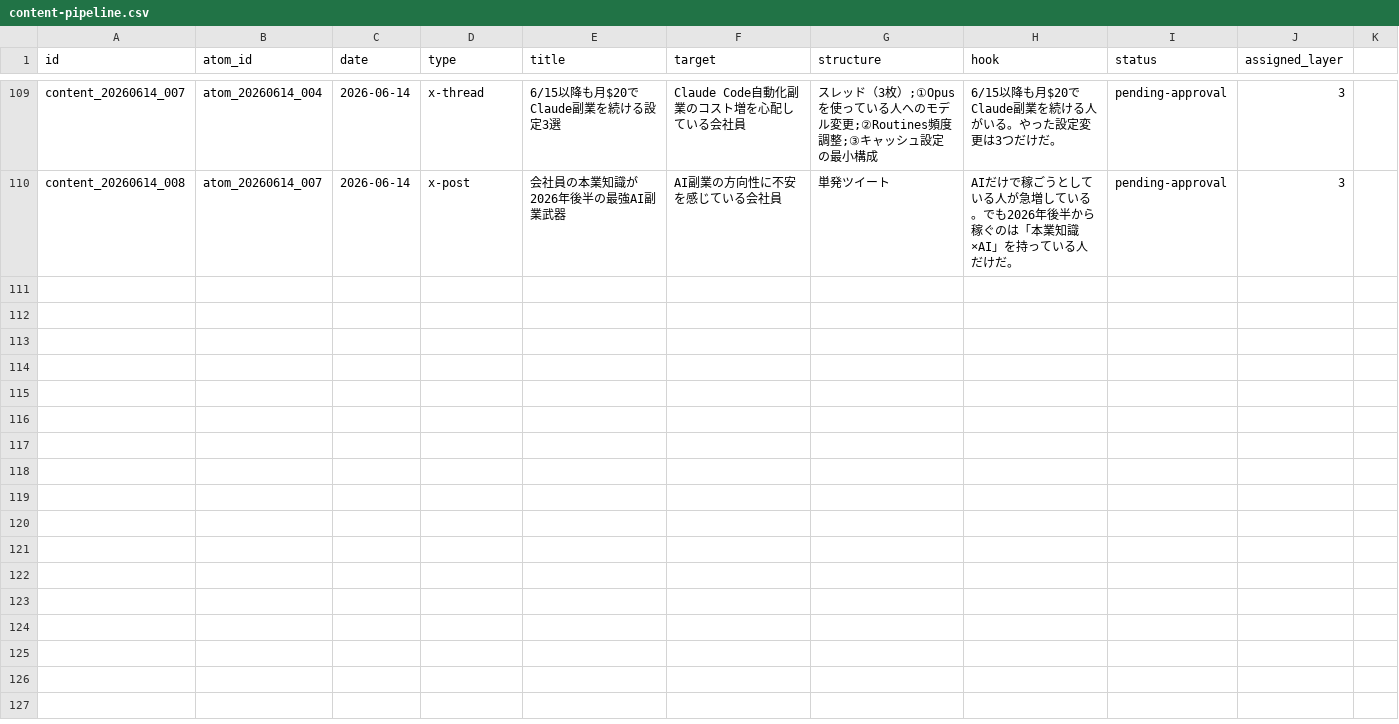
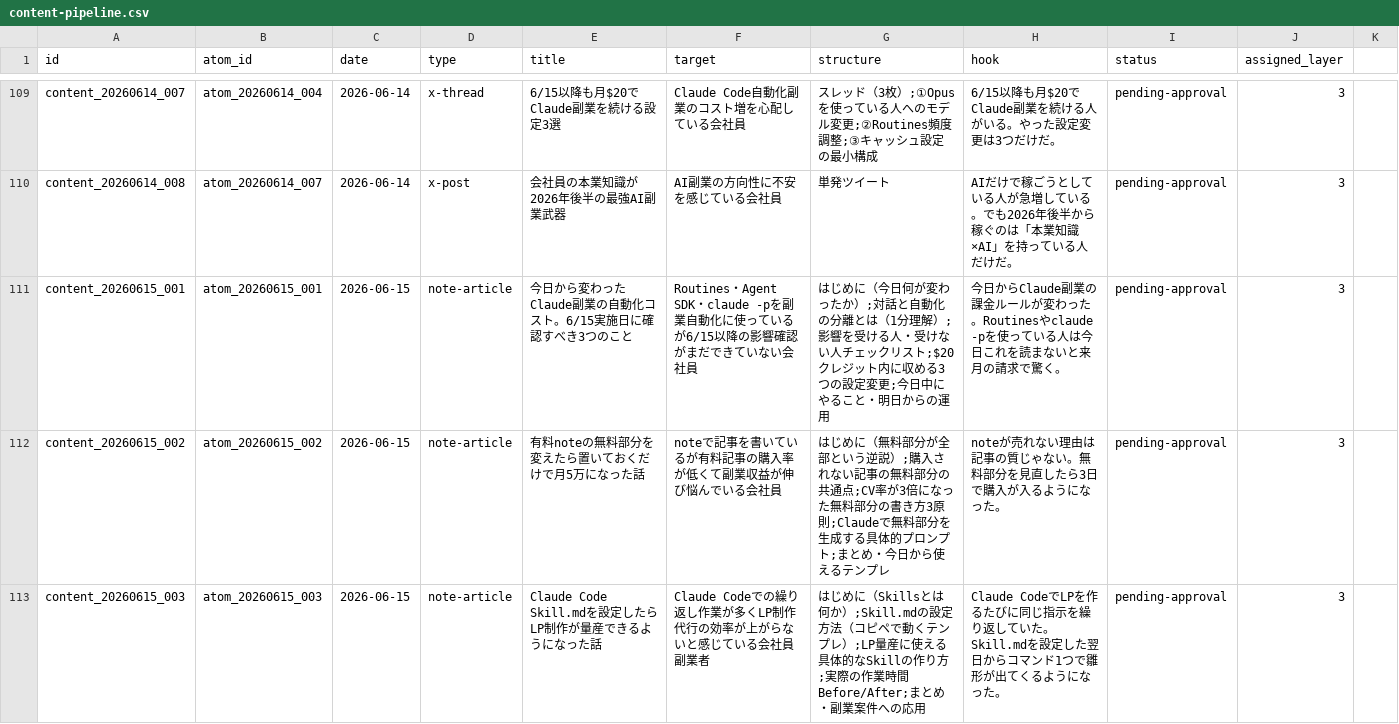
Before and after one commit to arfiria/content-loop, a CSV file: data/content-pipeline.csv, drawn as a sheet; only a part is shown, gaps mark what is left out; the diff covers the shown part only; the diff names each change by its address in the sheet, - before the commit and + after, or states it on an @@ line.

Commit message:
auto: Layer1+2 2026-06-15

```diff
--- a/data/content-pipeline.csv
+++ b/data/content-pipeline.csv
+row 111: content_20260615_001 | atom_20260615_001 | 2026-06-15 | note-article | 今日から変わったClaude副業の自動化コスト。6/15実施日に確認すべき3つのこと | Routines・Agent SDK・claude -pを副業自動化に使っているが6/15以降の影響確認がまだできていない会社員 | はじめに（今日何が変わったか）;対話と自動化の分離とは（1分理解）;影響を受ける人・受けない人チェックリスト;$20クレジット内に収める3つの設定変更;今日中にやること・明日からの運用 | 今日からClaude副業の課金ルールが変わった。Routinesやclaude -pを使っている人は今日これを読まないと来月の請求で驚く。 | pending-approval | 3
+row 112: content_20260615_002 | atom_20260615_002 | 2026-06-15 | note-article | 有料noteの無料部分を変えたら置いておくだけで月5万になった話 | noteで記事を書いているが有料記事の購入率が低くて副業収益が伸び悩んでいる会社員 | はじめに（無料部分が全部という逆説）;購入されない記事の無料部分の共通点;CV率が3倍になった無料部分の書き方3原則;Claudeで無料部分を生成する具体的プロンプト;まとめ・今日から使えるテンプレ | noteが売れない理由は記事の質じゃない。無料部分を見直したら3日で購入が入るようになった。 | pending-approval | 3
+row 113: content_20260615_003 | atom_20260615_003 | 2026-06-15 | note-article | Claude Code Skill.mdを設定したらLP制作が量産できるようになった話 | Claude Codeでの繰り返し作業が多くLP制作代行の効率が上がらないと感じている会社員副業者 | はじめに（Skillsとは何か）;Skill.mdの設定方法（コピペで動くテンプレ）;LP量産に使える具体的なSkillの作り方;実際の作業時間Before/After;まとめ・副業案件への応用 | Claude CodeでLPを作るたびに同じ指示を繰り返していた。Skill.mdを設定した翌日からコマンド1つで雛形が出てくるようになった。 | pending-approval | 3
```
Also changed, not shown: 3 added rows elsewhere in this file.
